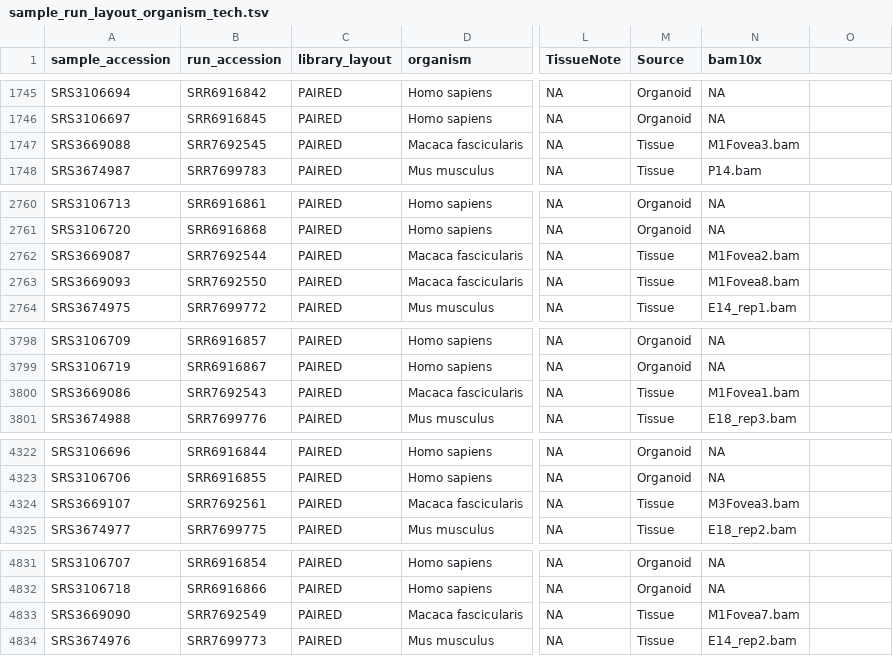
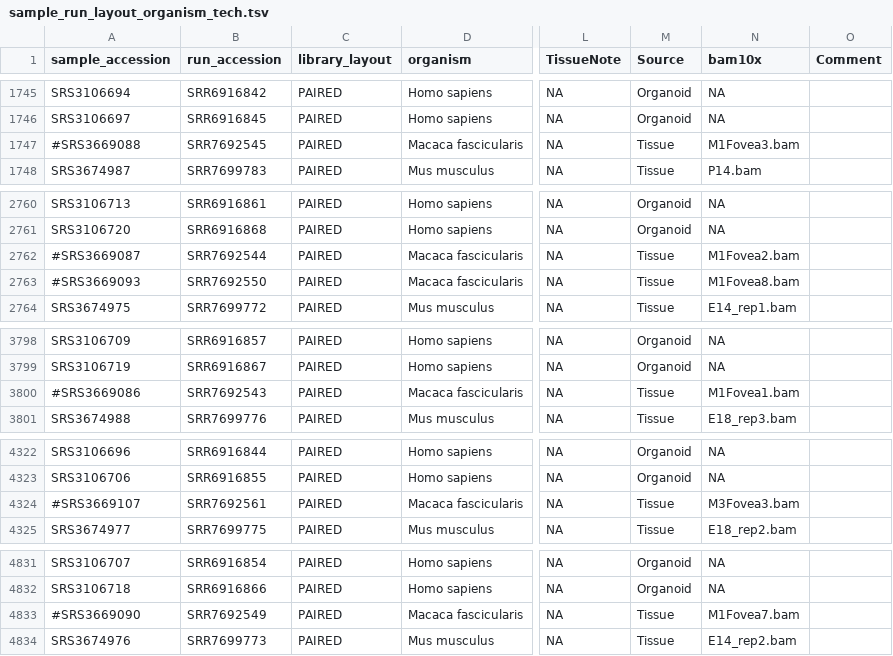
Before and after one commit to davemcg/scEiaD, a TSV file: data/sample_run_layout_organism_tech.tsv, drawn as a sheet; only a part is shown, gaps mark what is left out; the diff covers the shown part only; the diff names each change by its address in the sheet, - before the commit and + after, or states it on an @@ line.

Commit message:
remove macaque samples

```diff
--- a/data/sample_run_layout_organism_tech.tsv
+++ b/data/sample_run_layout_organism_tech.tsv
-O1: (empty)
+O1: Comment
-A1747 (sample_accession): SRS3669088
+A1747 (sample_accession): #SRS3669088
-A2762 (sample_accession): SRS3669087
+A2762 (sample_accession): #SRS3669087
-A2763 (sample_accession): SRS3669093
+A2763 (sample_accession): #SRS3669093
-A3800 (sample_accession): SRS3669086
+A3800 (sample_accession): #SRS3669086
-A4324 (sample_accession): SRS3669107
+A4324 (sample_accession): #SRS3669107
-A4833 (sample_accession): SRS3669090
+A4833 (sample_accession): #SRS3669090
```
Also changed, not shown: 28 edited cells elsewhere in this file.
